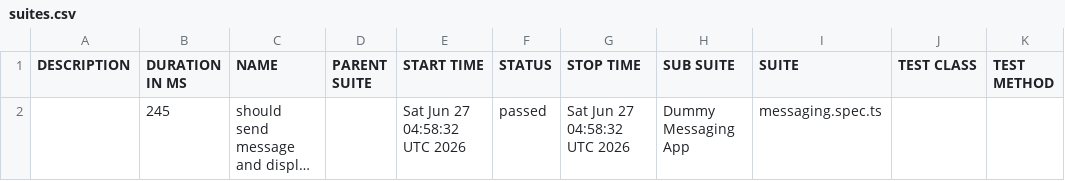
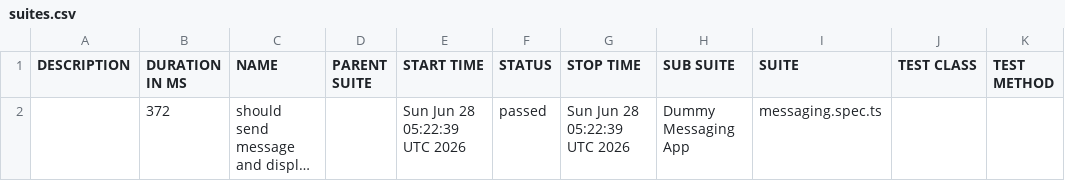
Before and after one commit to axelforce/dummyMessage, a CSV file: data/suites.csv, drawn as a sheet; long unchanged cells end in …; the diff names each change by its address in the sheet, - before the commit and + after, or states it on an @@ line.

```diff
--- a/data/suites.csv
+++ b/data/suites.csv
-B2 (DURATION IN MS): 245
+B2 (DURATION IN MS): 372
-E2 (START TIME): Sat Jun 27 04:58:32 UTC 2026
+E2 (START TIME): Sun Jun 28 05:22:39 UTC 2026
-G2 (STOP TIME): Sat Jun 27 04:58:32 UTC 2026
+G2 (STOP TIME): Sun Jun 28 05:22:39 UTC 2026
```
Also changed, not shown: 16 other files.
